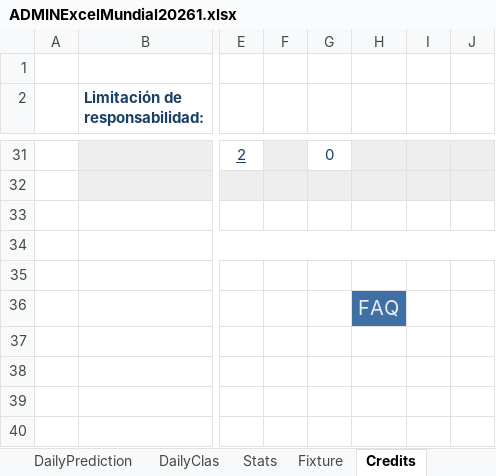
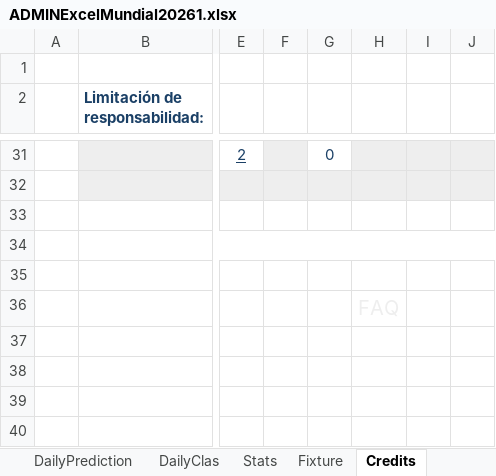
Before and after one commit to KevinPerez2701/Quiniela, an Excel workbook: ADMINExcelMundial20261.xlsx, sheet Credits, drawn as a sheet; only a part is shown, gaps mark what is left out; values as stored, in another font and other column widths than the file's, no borders; conditional formats not drawn; the diff names each change by its address in the sheet, - before the commit and + after, or states it on an @@ line.

```diff
--- a/ADMINExcelMundial20261.xlsx (sheet Credits)
+++ b/ADMINExcelMundial20261.xlsx (sheet Credits)
-H36 fill: #3E70A6
+H36 fill: none
```
Also changed, not shown: sheet ADMIN, sheet WORLDCUP, sheet Fixture, sheet DailyClas, sheet CLAS, sheet Stats, 2 more sheets, formulas that keep their value, hidden cells, charts or pictures, 1 other file.
